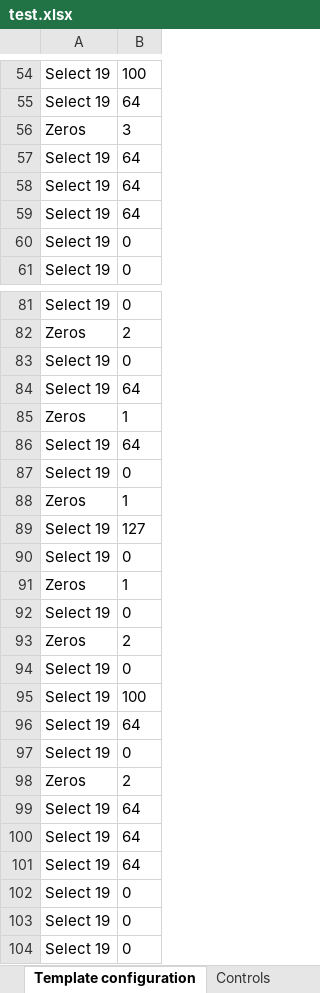
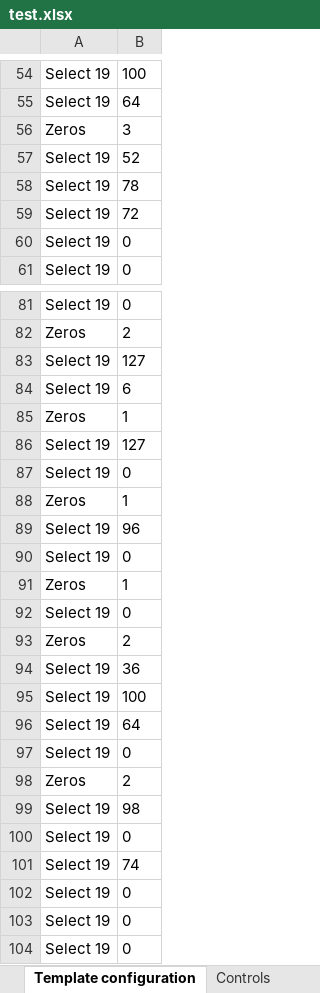
Before and after one commit to michailpanagiotis/x-station-spreadsheet, an Excel workbook: test.xlsx, sheet Template configuration, drawn as a sheet; only a part is shown, gaps mark what is left out; values as stored, in another font and other column widths than the file's, no borders; removed rows and columns are numbered as before the commit, all else as after; the diff covers the shown part only; the diff names each change by its address in the sheet, - before the commit and + after, or states it on an @@ line.

```diff
--- a/test.xlsx (sheet Template configuration)
+++ b/test.xlsx (sheet Template configuration)
-B57: 64
+B57: 52
-B58: 64
+B58: 78
-B59: 64
+B59: 72
-row 84: Select 19 | 64
-row 86: Select 19 | 64
+row 83: Select 19 | 127
-B84: 0
+B84: 6
+row 89: Select 19 | 96
@@ row 83 moved to row 90: Select 19 @@
@@ row 85 moved to row 91: Zeros @@
-B94: 0
+B94: 36
-B99: 64
+B99: 98
-row 100: Select 19 | 64
+row 100: Select 19 | 0
-B101: 64
+B101: 74
```
Also changed, not shown: 23 edited cells elsewhere in this sheet, sheet Controls, 4 other files.
